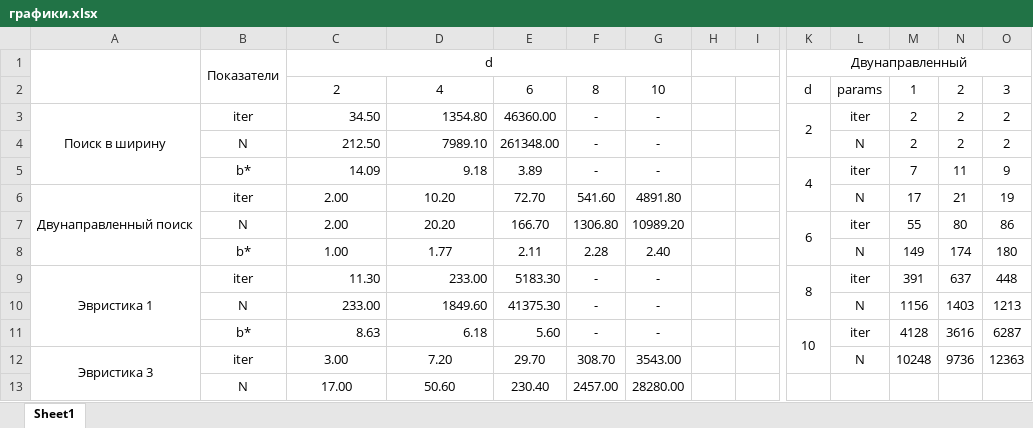
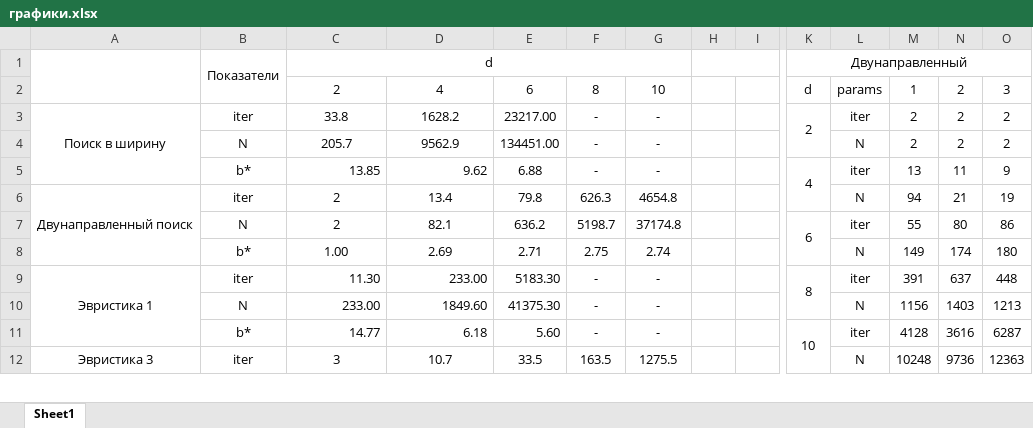
Before and after one commit to C0ldSt33l/AI, an Excel workbook: lab1/report/графики.xlsx, sheet Sheet1, drawn as a sheet; only a part is shown, gaps mark what is left out; values as stored, in another font and other column widths than the file's, no borders; charts and pictures not drawn; removed rows and columns are numbered as before the commit, all else as after; rows hold the shown columns only; the diff covers the shown part only; the diff names each change by its address in the sheet, - before the commit and + after, or states it on an @@ line.

```diff
--- a/lab1/report/графики.xlsx (sheet Sheet1)
+++ b/lab1/report/графики.xlsx (sheet Sheet1)
-C3: 34.50
+C3: 33.8
-C3:D4 alignment: right
+C3:D4 alignment: center
-D3: 1354.80
+D3: 1628.2
-E3: 46360.00
+E3: 23217.00
-C4: 212.50
+C4: 205.7
-D4: 7989.10
+D4: 9562.9
-E4: 261348.00
+E4: 134451.00
-C5: 14.09
+C5: 13.85
-D5: 9.18
+D5: 9.62
-E5: 3.89
+E5: 6.88
-M5: 7
+M5: 13
-C6:C7: 2.00
+C6:C7: 2
-D6: 10.20
+D6: 13.4
-E6: 72.70
+E6: 79.8
-F6: 541.60
+F6: 626.3
-G6: 4891.80
+G6: 4654.8
-M6: 17
+M6: 94
-D7: 20.20
+D7: 82.1
-E7: 166.70
+E7: 636.2
-F7: 1306.80
+F7: 5198.7
-G7: 10989.20
+G7: 37174.8
-D8: 1.77
+D8: 2.69
-E8: 2.11
+E8: 2.71
-F8: 2.28
+F8: 2.75
-G8: 2.40
+G8: 2.74
-C11: 8.63
+C11: 14.77
-C12: 3.00
+C12: 3
-D12: 7.20
+D12: 10.7
-E12: 29.70
+E12: 33.5
-F12: 308.70
+F12: 163.5
-G12: 3543.00
+G12: 1275.5
-row 13:  | N | 17.00 | 50.60 | 230.40 | 2457.00 | 28280.00
```
Also changed, not shown: 2 added rows, 1 removed row and 16 edited cells elsewhere in this sheet, charts or pictures, 23 other files.
